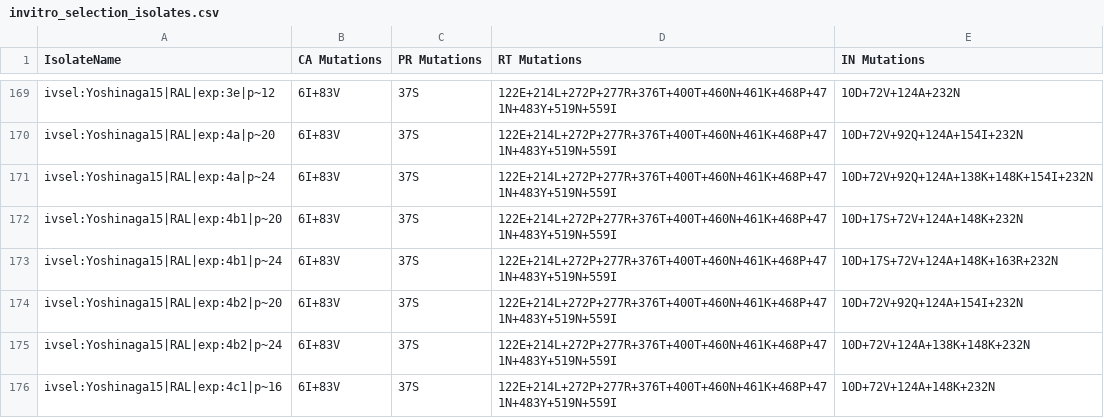
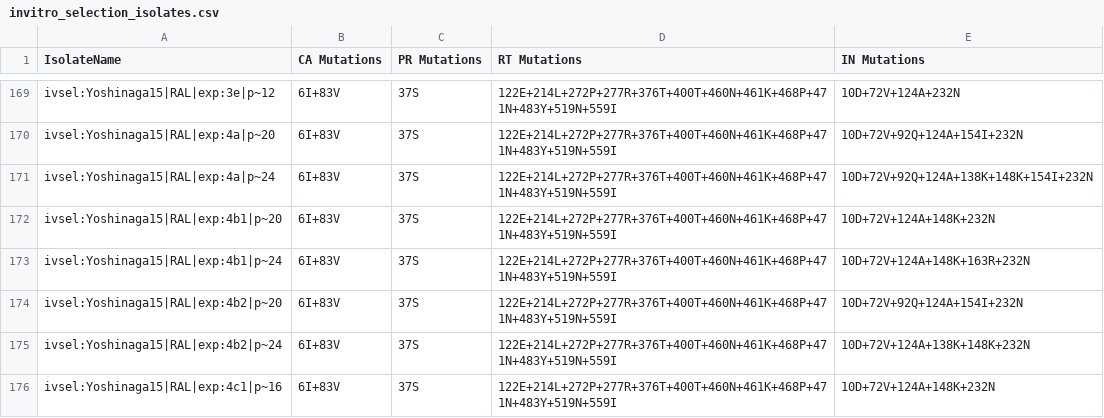
Before and after one commit to hivdb/hivdb3-payload, a CSV file: worksheets/isolates/invitro_selection_isolates.csv, drawn as a sheet; only a part is shown, gaps mark what is left out; the diff covers the shown part only.

Commit message:
Add hiv1 consensus and remove consensus from mutation lists

```diff
--- a/worksheets/isolates/invitro_selection_isolates.csv
+++ b/worksheets/isolates/invitro_selection_isolates.csv
@@ -171,4 +171,4 @@ ivsel:Yoshinaga15|RAL|exp:4a|p~20,6I+83V,37S,122E+214L+272P+277R+376T+400T+460N+
 ivsel:Yoshinaga15|RAL|exp:4a|p~24,6I+83V,37S,122E+214L+272P+277R+376T+400T+460N+461K+468P+471N+483Y+519N+559I,10D+72V+92Q+124A+138K+148K+154I+232N
-ivsel:Yoshinaga15|RAL|exp:4b1|p~20,6I+83V,37S,122E+214L+272P+277R+376T+400T+460N+461K+468P+471N+483Y+519N+559I,10D+17S+72V+124A+148K+232N
-ivsel:Yoshinaga15|RAL|exp:4b1|p~24,6I+83V,37S,122E+214L+272P+277R+376T+400T+460N+461K+468P+471N+483Y+519N+559I,10D+17S+72V+124A+148K+163R+232N
+ivsel:Yoshinaga15|RAL|exp:4b1|p~20,6I+83V,37S,122E+214L+272P+277R+376T+400T+460N+461K+468P+471N+483Y+519N+559I,10D+72V+124A+148K+232N
+ivsel:Yoshinaga15|RAL|exp:4b1|p~24,6I+83V,37S,122E+214L+272P+277R+376T+400T+460N+461K+468P+471N+483Y+519N+559I,10D+72V+124A+148K+163R+232N
 ivsel:Yoshinaga15|RAL|exp:4b2|p~20,6I+83V,37S,122E+214L+272P+277R+376T+400T+460N+461K+468P+471N+483Y+519N+559I,10D+72V+92Q+124A+154I+232N
```
Also changed, not shown: 110 edited cells elsewhere in this file, 2 other files.
